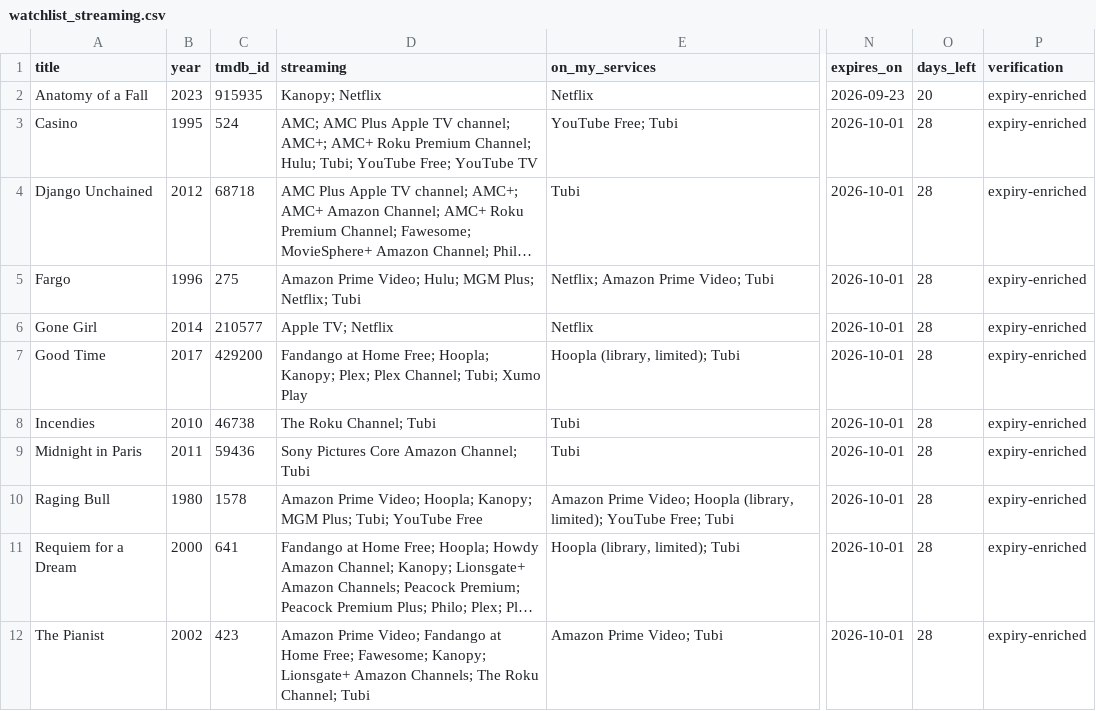
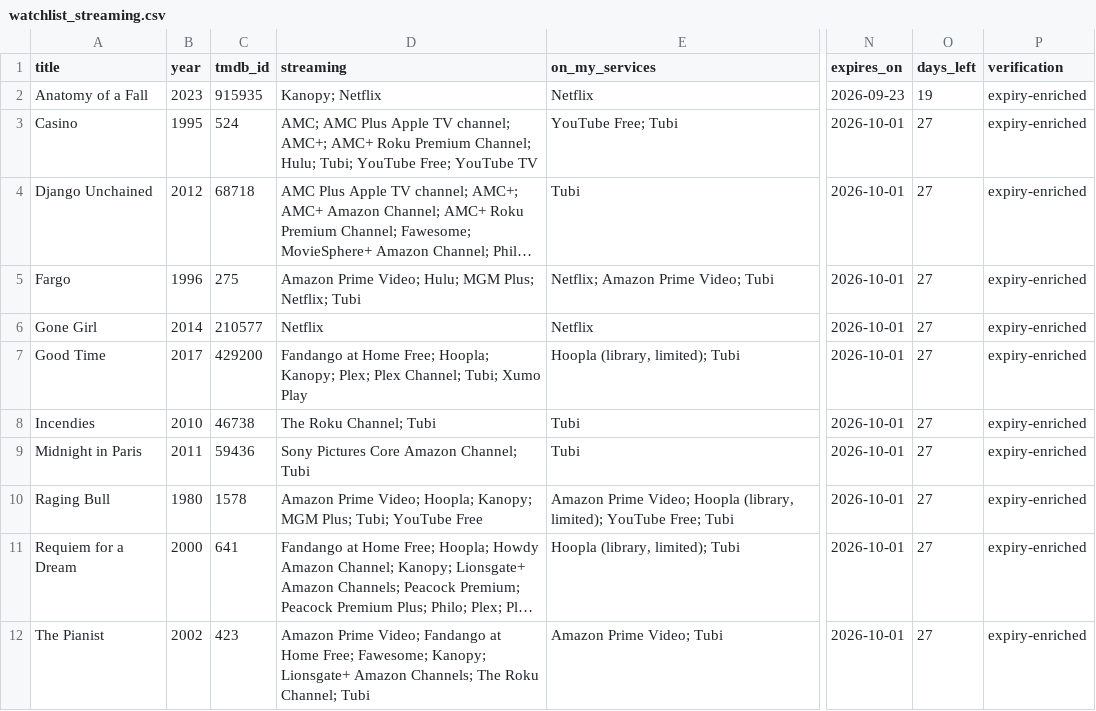
Before and after one commit to NSang22/mv-watch, a CSV file: watchlist_streaming.csv, drawn as a sheet; only a part is shown, gaps mark what is left out; long unchanged cells end in …; the diff covers the shown part only; the diff names each change by its address in the sheet, - before the commit and + after, or states it on an @@ line.

```diff
--- a/watchlist_streaming.csv
+++ b/watchlist_streaming.csv
-O2 (days_left): 20
+O2 (days_left): 19
-O3:O12 (days_left): 28
+O3:O12 (days_left): 27
-D6 (streaming): Apple TV; Netflix
+D6 (streaming): Netflix
```
Also changed, not shown: 17 edited cells elsewhere in this file, 4 other files.
